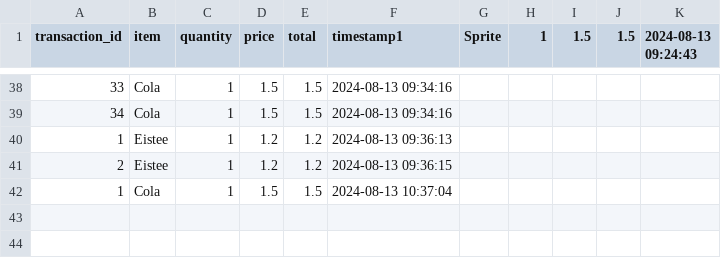
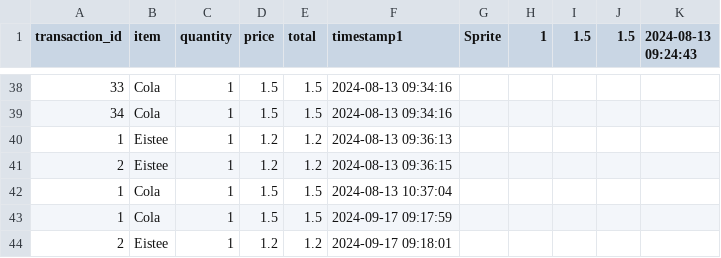
Before and after one commit to TitoPrausee/automat, a CSV file: Backend/CSV/transactions.csv, drawn as a sheet; only a part is shown, gaps mark what is left out.

```diff
--- a/Backend/CSV/transactions.csv
+++ b/Backend/CSV/transactions.csv
@@ -42 +42,3 @@ transaction_id,item,quantity,price,total,timestamp1,Sprite,1,1.5,1.5,2024-08-13
 1,Cola,1,1.5,1.5,2024-08-13 10:37:04
+1,Cola,1,1.5,1.5,2024-09-17 09:17:59
+2,Eistee,1,1.2,1.2,2024-09-17 09:18:01
```
Also changed, not shown: 6 other files.
